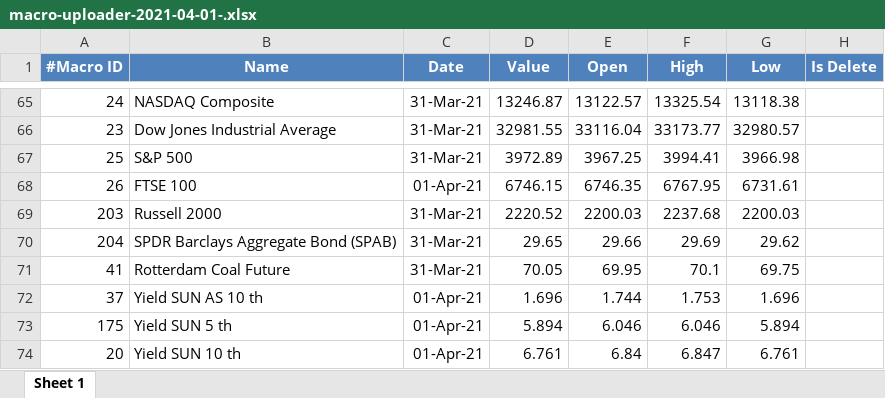
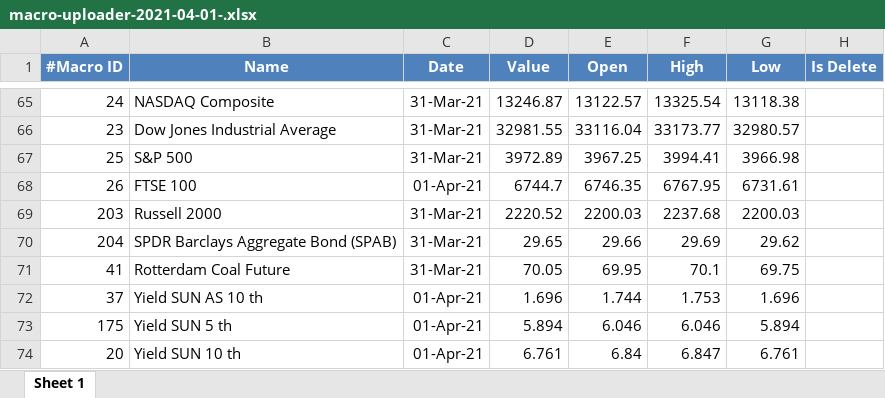
Before and after one commit to rifansetiawan/FCPO, an Excel workbook: macro-uploader-2021-04-01-.xlsx, sheet Sheet 1, drawn as a sheet; only a part is shown, gaps mark what is left out; values as stored, in another font and other column widths than the file's, no borders; the diff covers the shown part only; the diff names each change by its address in the sheet, - before the commit and + after, or states it on an @@ line.

```diff
--- a/macro-uploader-2021-04-01-.xlsx (sheet Sheet 1)
+++ b/macro-uploader-2021-04-01-.xlsx (sheet Sheet 1)
-D68 (Value): 6746.15
+D68 (Value): 6744.7
```
Also changed, not shown: 19 edited cells elsewhere in this sheet.
